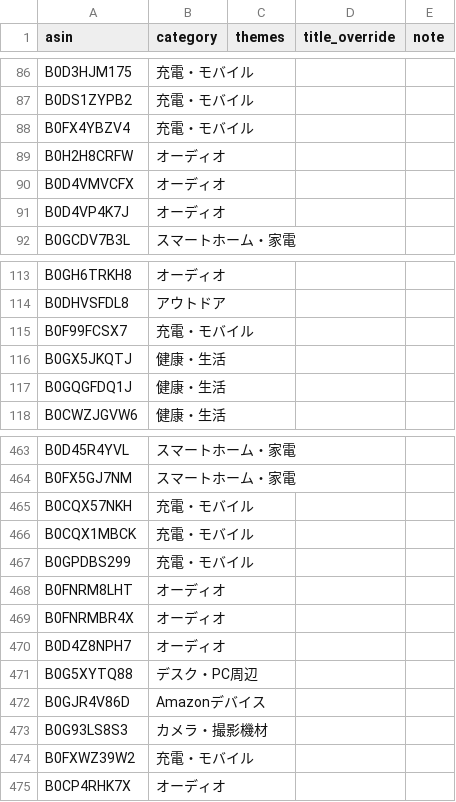
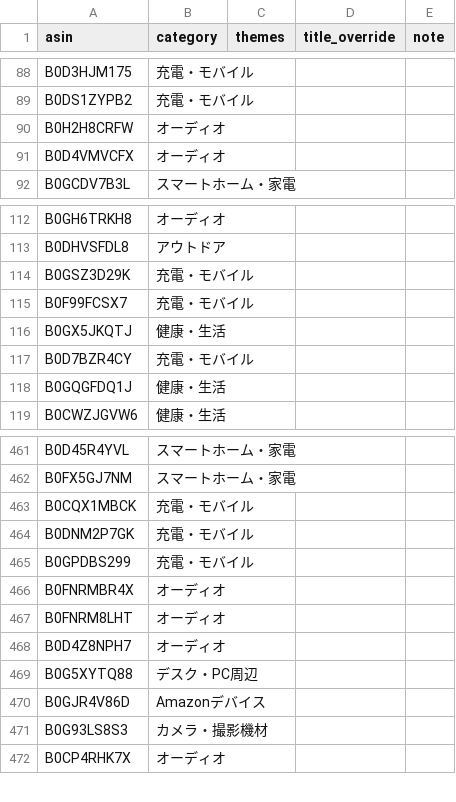
Before and after one commit to yokoichi/amazonsalematome, a CSV file: data/catalog-auto.csv, drawn as a sheet; only a part is shown, gaps mark what is left out; the diff covers the shown part only.

```diff
--- a/data/catalog-auto.csv
+++ b/data/catalog-auto.csv
@@ -87,6 +89,4 @@ B0D3HJM175,充電・モバイル,,,
 B0DS1ZYPB2,充電・モバイル,,,
-B0FX4YBZV4,充電・モバイル,,,
 B0H2H8CRFW,オーディオ,,,
 B0D4VMVCFX,オーディオ,,,
-B0D4VP4K7J,オーディオ,,,
 B0GCDV7B3L,スマートホーム・家電,,,
@@ -114,4 +113,6 @@ B0GH6TRKH8,オーディオ,,,
 B0DHVSFDL8,アウトドア,,,
+B0GSZ3D29K,充電・モバイル,,,
 B0F99FCSX7,充電・モバイル,,,
 B0GX5JKQTJ,健康・生活,,,
+B0D7BZR4CY,充電・モバイル,,,
 B0GQGFDQ1J,健康・生活,,,
@@ -464,7 +462,7 @@ B0D45R4YVL,スマートホーム・家電,,,
 B0FX5GJ7NM,スマートホーム・家電,,,
-B0CQX57NKH,充電・モバイル,,,
 B0CQX1MBCK,充電・モバイル,,,
+B0DNM2P7GK,充電・モバイル,,,
 B0GPDBS299,充電・モバイル,,,
+B0FNRMBR4X,オーディオ,,,
 B0FNRM8LHT,オーディオ,,,
-B0FNRMBR4X,オーディオ,,,
 B0D4Z8NPH7,オーディオ,,,
@@ -473,3 +471,2 @@ B0GJR4V86D,Amazonデバイス,,,
 B0G93LS8S3,カメラ・撮影機材,,,
-B0FXWZ39W2,充電・モバイル,,,
 B0CP4RHK7X,オーディオ,,,
```
Also changed, not shown: 12 added rows, 11 removed rows and 1 moved row elsewhere in this file, 1 other file.
